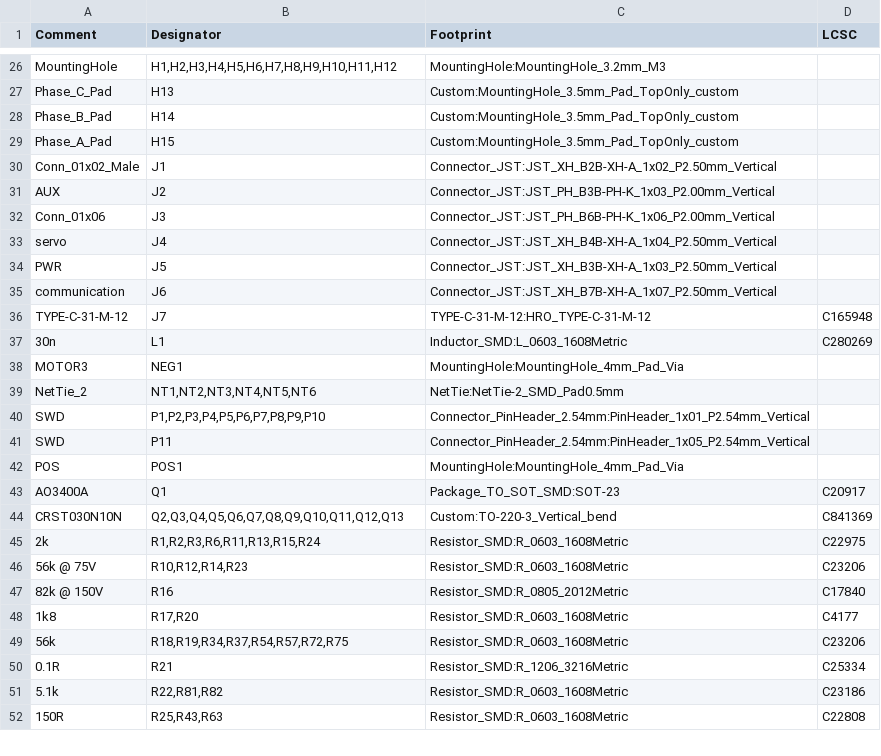
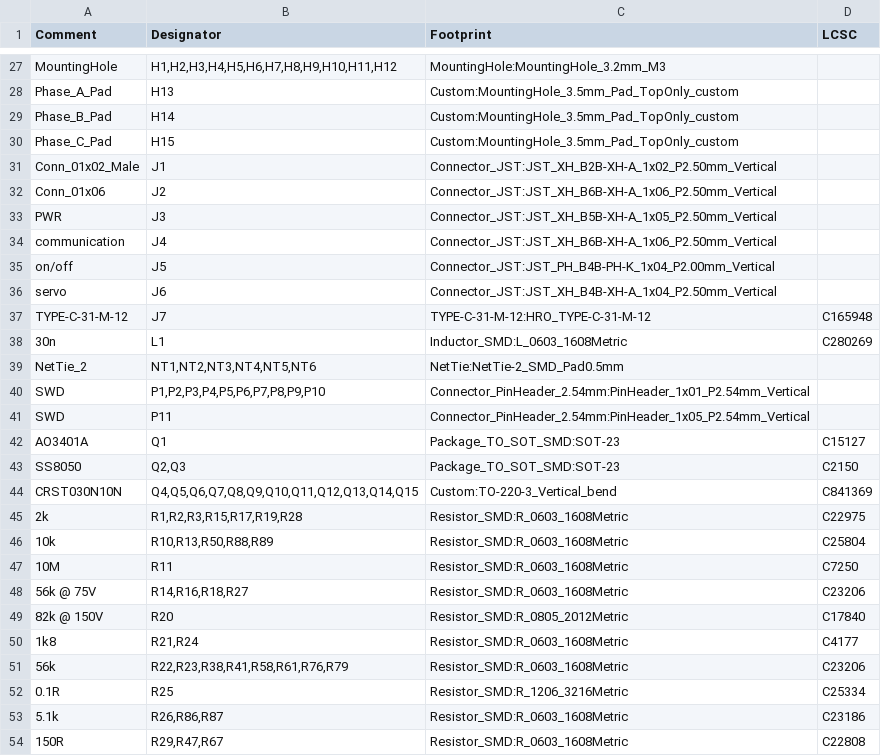
Before and after one commit to nordstream3/FOC, a CSV file: production/bom.csv, drawn as a sheet; only a part is shown, gaps mark what is left out; the diff covers the shown part only.

```diff
--- a/production/bom.csv
+++ b/production/bom.csv
@@ -26,14 +27,13 @@ Comment,Designator,Footprint,LCSC
 "MountingHole","H1,H2,H3,H4,H5,H6,H7,H8,H9,H10,H11,H12","MountingHole:MountingHole_3.2mm_M3",""
-"Phase_C_Pad","H13","Custom:MountingHole_3.5mm_Pad_TopOnly_custom",""
+"Phase_A_Pad","H13","Custom:MountingHole_3.5mm_Pad_TopOnly_custom",""
 "Phase_B_Pad","H14","Custom:MountingHole_3.5mm_Pad_TopOnly_custom",""
-"Phase_A_Pad","H15","Custom:MountingHole_3.5mm_Pad_TopOnly_custom",""
+"Phase_C_Pad","H15","Custom:MountingHole_3.5mm_Pad_TopOnly_custom",""
 "Conn_01x02_Male","J1","Connector_JST:JST_XH_B2B-XH-A_1x02_P2.50mm_Vertical",""
-"AUX","J2","Connector_JST:JST_PH_B3B-PH-K_1x03_P2.00mm_Vertical",""
-"Conn_01x06","J3","Connector_JST:JST_PH_B6B-PH-K_1x06_P2.00mm_Vertical",""
-"servo","J4","Connector_JST:JST_XH_B4B-XH-A_1x04_P2.50mm_Vertical",""
-"PWR","J5","Connector_JST:JST_XH_B3B-XH-A_1x03_P2.50mm_Vertical",""
-"communication","J6","Connector_JST:JST_XH_B7B-XH-A_1x07_P2.50mm_Vertical",""
+"Conn_01x06","J2","Connector_JST:JST_XH_B6B-XH-A_1x06_P2.50mm_Vertical",""
+"PWR","J3","Connector_JST:JST_XH_B5B-XH-A_1x05_P2.50mm_Vertical",""
+"communication","J4","Connector_JST:JST_XH_B6B-XH-A_1x06_P2.50mm_Vertical",""
+"on/off","J5","Connector_JST:JST_PH_B4B-PH-K_1x04_P2.00mm_Vertical",""
+"servo","J6","Connector_JST:JST_XH_B4B-XH-A_1x04_P2.50mm_Vertical",""
 "TYPE-C-31-M-12","J7","TYPE-C-31-M-12:HRO_TYPE-C-31-M-12","C165948"
 "30n","L1","Inductor_SMD:L_0603_1608Metric","C280269"
-"MOTOR3","NEG1","MountingHole:MountingHole_4mm_Pad_Via",""
 "NetTie_2","NT1,NT2,NT3,NT4,NT5,NT6","NetTie:NetTie-2_SMD_Pad0.5mm",""
@@ -41,12 +41,14 @@ Comment,Designator,Footprint,LCSC
 "SWD","P11","Connector_PinHeader_2.54mm:PinHeader_1x05_P2.54mm_Vertical",""
-"POS","POS1","MountingHole:MountingHole_4mm_Pad_Via",""
-"AO3400A","Q1","Package_TO_SOT_SMD:SOT-23","C20917"
-"CRST030N10N","Q2,Q3,Q4,Q5,Q6,Q7,Q8,Q9,Q10,Q11,Q12,Q13","Custom:TO-220-3_Vertical_bend","C841369"
-"2k","R1,R2,R3,R6,R11,R13,R15,R24","Resistor_SMD:R_0603_1608Metric","C22975"
-"56k @ 75V","R10,R12,R14,R23","Resistor_SMD:R_0603_1608Metric","C23206"
-"82k @ 150V","R16","Resistor_SMD:R_0805_2012Metric","C17840"
-"1k8","R17,R20","Resistor_SMD:R_0603_1608Metric","C4177"
-"56k","R18,R19,R34,R37,R54,R57,R72,R75","Resistor_SMD:R_0603_1608Metric","C23206"
-"0.1R","R21","Resistor_SMD:R_1206_3216Metric","C25334"
-"5.1k","R22,R81,R82","Resistor_SMD:R_0603_1608Metric","C23186"
-"150R","R25,R43,R63","Resistor_SMD:R_0603_1608Metric","C22808"
+"AO3401A","Q1","Package_TO_SOT_SMD:SOT-23","C15127"
+"SS8050","Q2,Q3","Package_TO_SOT_SMD:SOT-23","C2150"
+"CRST030N10N","Q4,Q5,Q6,Q7,Q8,Q9,Q10,Q11,Q12,Q13,Q14,Q15","Custom:TO-220-3_Vertical_bend","C841369"
+"2k","R1,R2,R3,R15,R17,R19,R28","Resistor_SMD:R_0603_1608Metric","C22975"
+"10k","R10,R13,R50,R88,R89","Resistor_SMD:R_0603_1608Metric","C25804"
+"10M","R11","Resistor_SMD:R_0603_1608Metric","C7250"
+"56k @ 75V","R14,R16,R18,R27","Resistor_SMD:R_0603_1608Metric","C23206"
+"82k @ 150V","R20","Resistor_SMD:R_0805_2012Metric","C17840"
+"1k8","R21,R24","Resistor_SMD:R_0603_1608Metric","C4177"
+"56k","R22,R23,R38,R41,R58,R61,R76,R79","Resistor_SMD:R_0603_1608Metric","C23206"
+"0.1R","R25","Resistor_SMD:R_1206_3216Metric","C25334"
+"5.1k","R26,R86,R87","Resistor_SMD:R_0603_1608Metric","C23186"
+"150R","R29,R47,R67","Resistor_SMD:R_0603_1608Metric","C22808"
```
Also changed, not shown: 10 added rows, 10 removed rows and 29 edited cells elsewhere in this file, production/foc_cpl_top.csv, 1 other file.
